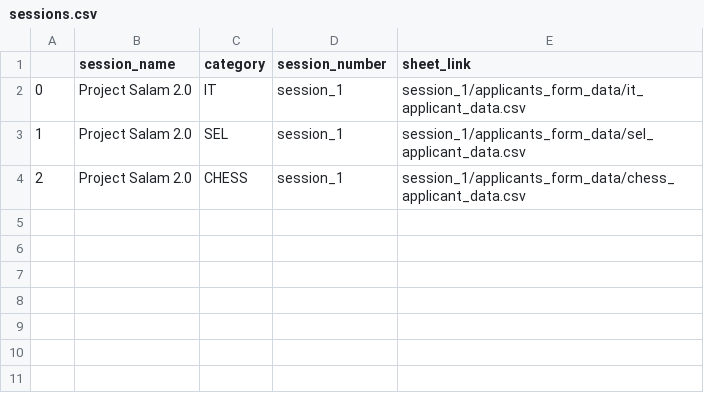
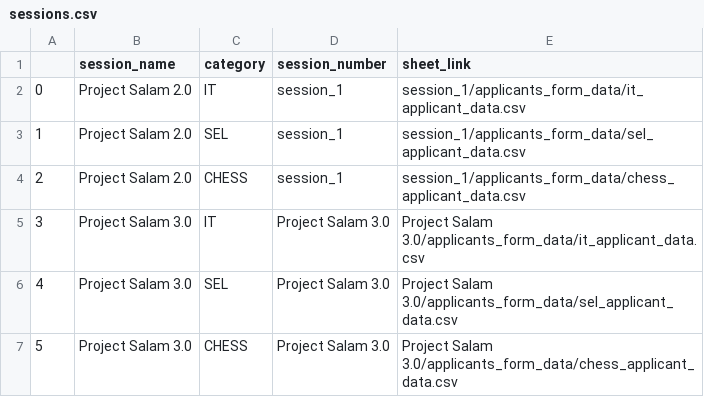
Before and after one commit to Sawaiz8/ATS, a CSV file: database/sessions.csv, drawn as a sheet; the diff names each change by its address in the sheet, - before the commit and + after, or states it on an @@ line.

```diff
--- a/database/sessions.csv
+++ b/database/sessions.csv
+row 5: 3 | Project Salam 3.0 | IT | Project Salam 3.0 | Project Salam 3.0/applicants_form_data/it_applicant_data.csv
+row 6: 4 | Project Salam 3.0 | SEL | Project Salam 3.0 | Project Salam 3.0/applicants_form_data/sel_applicant_data.csv
+row 7: 5 | Project Salam 3.0 | CHESS | Project Salam 3.0 | Project Salam 3.0/applicants_form_data/chess_applicant_data.csv
```
Also changed, not shown: 10 other files.
